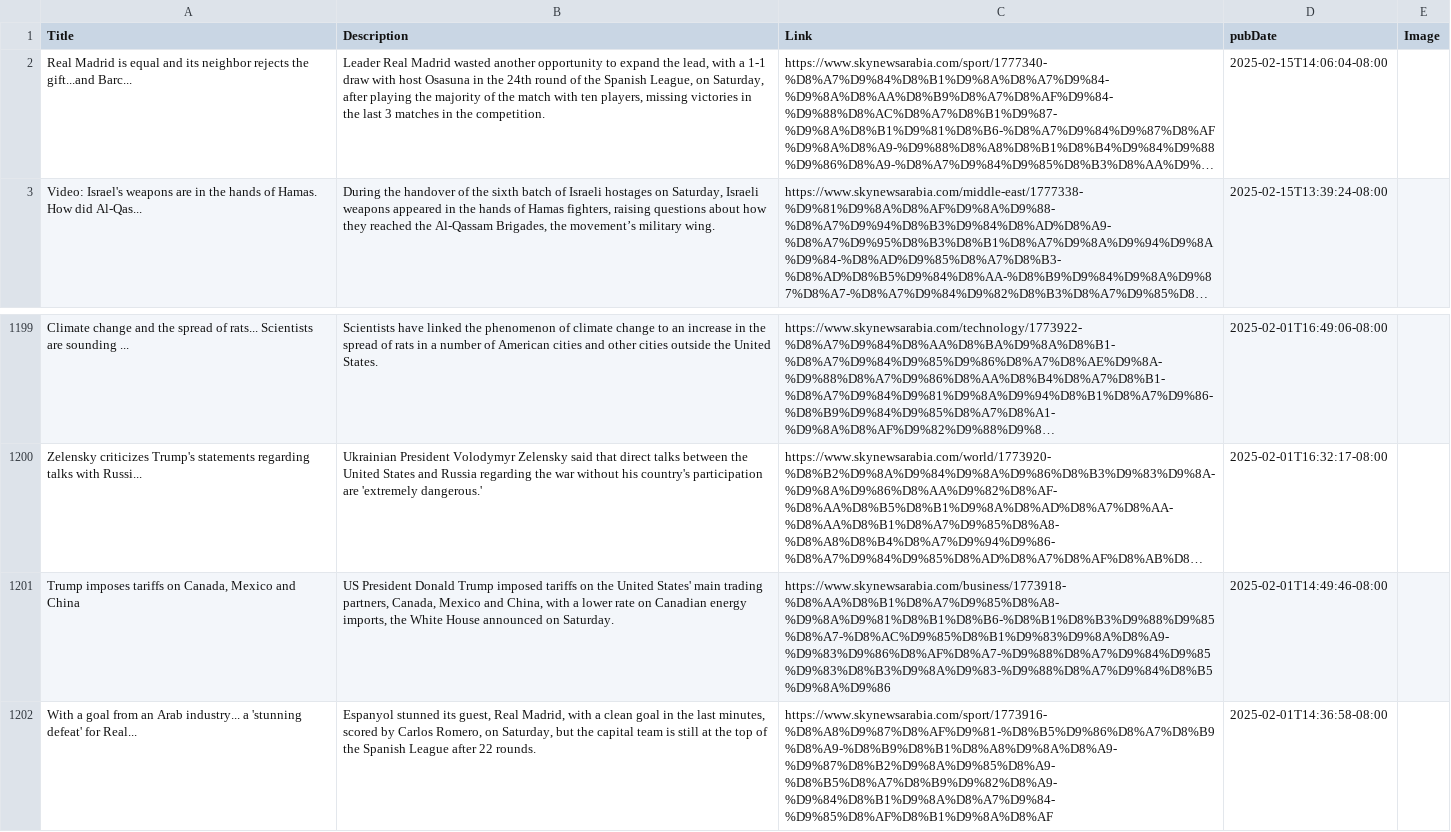
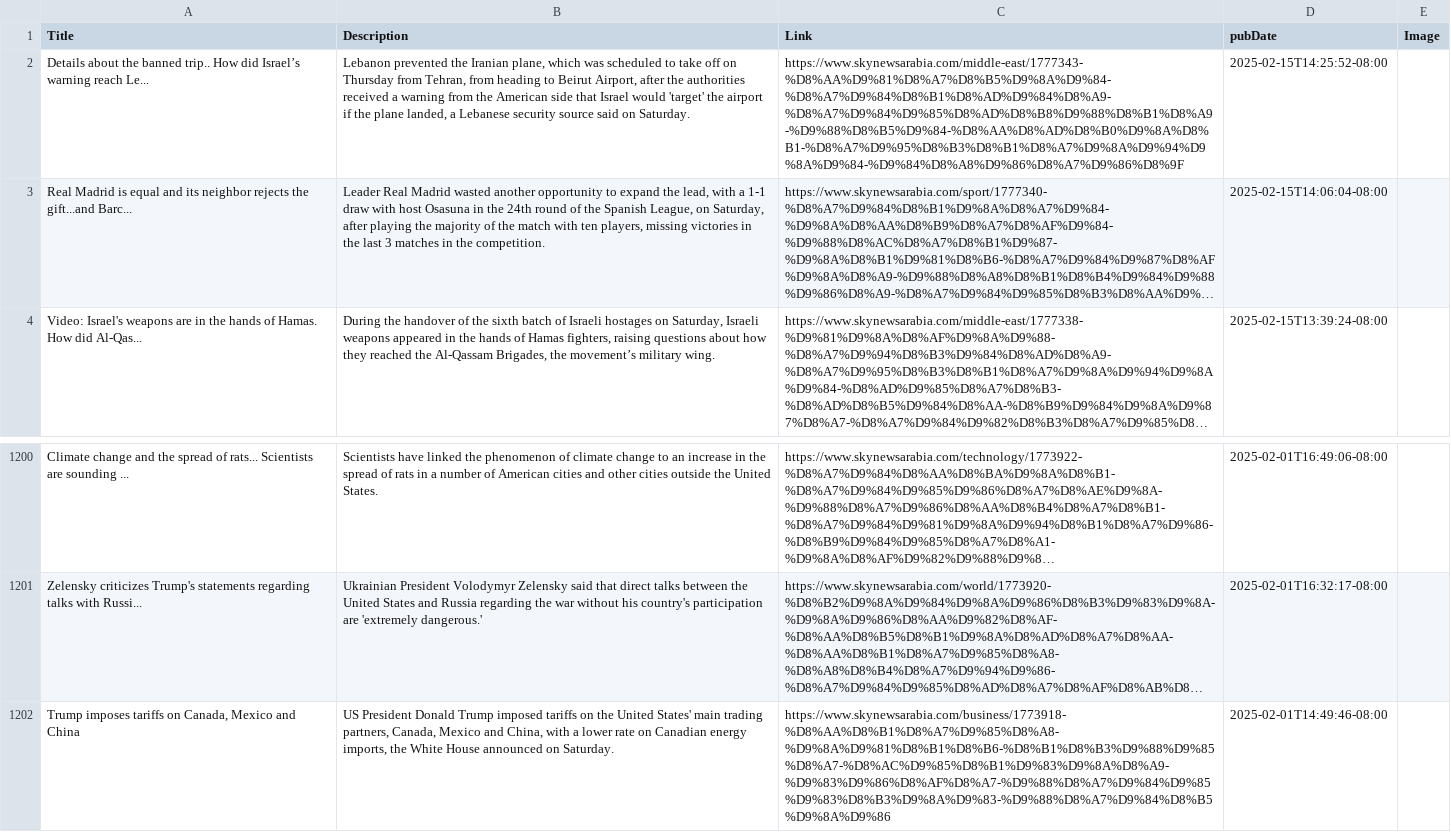
Before and after one commit to NewsCorpGSOC/newscorpgsoc.github.io, a TSV file: GoogleSheets/SkyNewsArabia.tsv, drawn as a sheet; only a part is shown, gaps mark what is left out; long unchanged cells end in …; removed rows and columns are numbered as before the commit, all else as after; the diff names each change by its address in the sheet, - before the commit and + after, or states it on an @@ line.

Commit message:
Routine update of SkyNewsArabia TSV file

```diff
--- a/GoogleSheets/SkyNewsArabia.tsv
+++ b/GoogleSheets/SkyNewsArabia.tsv
+row 2: Details about the banned trip.. How did Israel’s warning reach Le... | Lebanon prevented the Iranian plane, which was scheduled to take off on Thursday from Tehran, from heading to Beirut Airport, after the authorities received a warning from the American side that Israel would 'target' the airport if the plane landed, a Lebanese security source said on Saturday. | https://www.skynewsarabia.com/middle-east/1777343-%D8%AA%D9%81%D8%A7%D8%B5%D9%8A%D9%84-%D8%A7%D9%84%D8%B1%D8%AD%D9%84%D8%A9-%D8%A7%D9%84%D9%85%D8%AD%D8%B8%D9%88%D8%B1%D8%A9-%D9%88%D8%B5%D9%84-%D8%AA%D8%AD%D8%B0%D9%8A%D8%B1-%D8%A7%D9%95%D8%B3%D8%B1%D8%A7%D9%8A%D9%94%D9%8A%D9%84-%D9%84%D8%A8%D9%86%D8%A7%D9%86%D8%9F | 2025-02-15T14:25:52-08:00
-row 1202: With a goal from an Arab industry... a 'stunning defeat' for Real... | Espanyol stunned its guest, Real Madrid, with a clean goal in the last minutes, scored by Carlos Romero, on Saturday, but the capital team is still at the top of the Spanish League after 22 rounds. | https://www.skynewsarabia.com/sport/1773916-%D8%A8%D9%87%D8%AF%D9%81-%D8%B5%D9%86%D8%A7%D8%B9%D8%A9-%D8%B9%D8%B1%D8%A8%D9%8A%D8%A9-%D9%87%D8%B2%D9%8A%D9%85%D8%A9-%D8%B5%D8%A7%D8%B9%D9%82%D8%A9-%D9%84%D8%B1%D9%8A%D8%A7%D9%84-%D9%85%D8%AF%D8%B1%D9%8A%D8%AF | 2025-02-01T14:36:58-08:00
```
